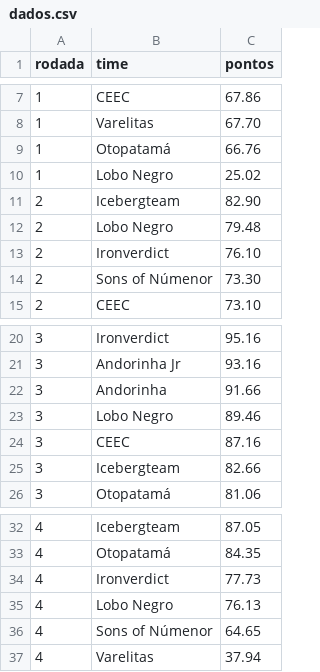
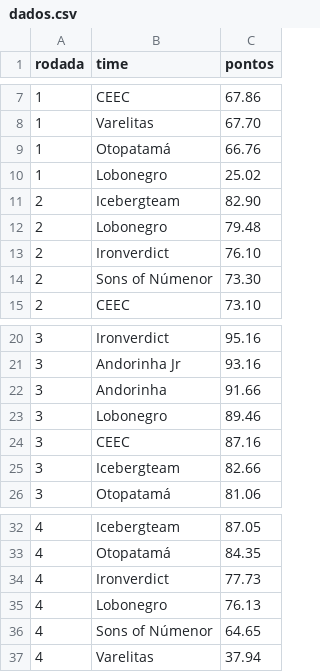
Before and after one commit to andersonlluna/Guerra-dos-Reinos, a CSV file: dados.csv, drawn as a sheet; only a part is shown, gaps mark what is left out.

Commit message:
Update dados.csv

```diff
--- a/dados.csv
+++ b/dados.csv
@@ -9,5 +9,5 @@ rodada,time,pontos
 1,Otopatamá,66.76
-1,Lobo Negro,25.02
+1,Lobonegro,25.02
 2,Icebergteam,82.90
-2,Lobo Negro,79.48
+2,Lobonegro,79.48
 2,Ironverdict,76.10
@@ -22,3 +22,3 @@ rodada,time,pontos
 3,Andorinha,91.66
-3,Lobo Negro,89.46
+3,Lobonegro,89.46
 3,CEEC,87.16
@@ -34,3 +34,3 @@ rodada,time,pontos
 4,Ironverdict,77.73
-4,Lobo Negro,76.13
+4,Lobonegro,76.13
 4,Sons of Númenor,64.65
```
